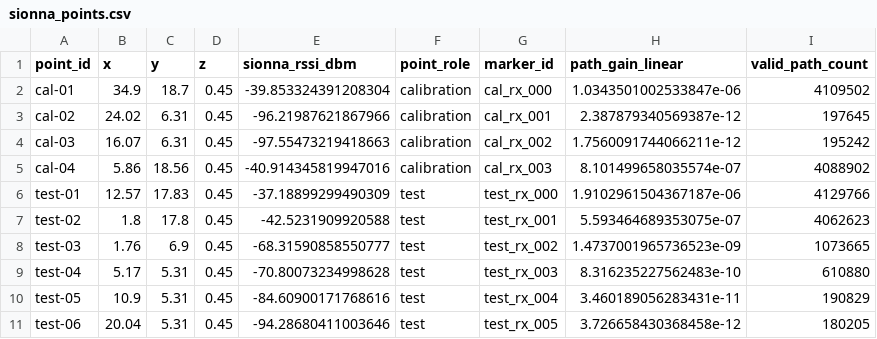
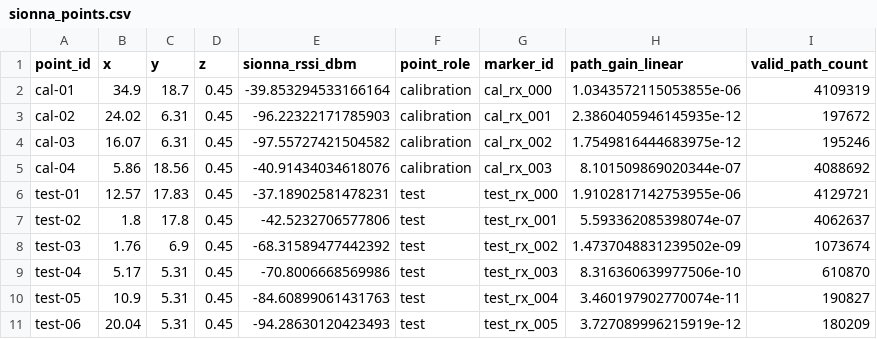
Before and after one commit to 2026-PNU-CSE-GRAD-RFVisualizer/RFVisualizer, a CSV file: scenes/pnu_3f_corridor/experiments/corridor3f_20260820/processed/sionna_points.csv, drawn as a sheet; only a part is shown; the diff covers the shown part only.

```diff
--- a/scenes/pnu_3f_corridor/experiments/corridor3f_20260820/processed/sionna_points.csv
+++ b/scenes/pnu_3f_corridor/experiments/corridor3f_20260820/processed/sionna_points.csv
@@ -1,11 +1,11 @@
 point_id,x,y,z,sionna_rssi_dbm,point_role,marker_id,path_gain_linear,valid_path_count
-cal-01,34.9,18.7,0.45,-39.853324391208304,calibration,cal_rx_000,1.0343501002533847e-06,4109502
-cal-02,24.02,6.31,0.45,-96.21987621867966,calibration,cal_rx_001,2.387879340569387e-12,197645
-cal-03,16.07,6.31,0.45,-97.55473219418663,calibration,cal_rx_002,1.7560091744066211e-12,195242
-cal-04,5.86,18.56,0.45,-40.914345819947016,calibration,cal_rx_003,8.101499658035574e-07,4088902
-test-01,12.57,17.83,0.45,-37.18899299490309,test,test_rx_000,1.9102961504367187e-06,4129766
-test-02,1.8,17.8,0.45,-42.5231909920588,test,test_rx_001,5.593464689353075e-07,4062623
-test-03,1.76,6.9,0.45,-68.31590858550777,test,test_rx_002,1.4737001965736523e-09,1073665
-test-04,5.17,5.31,0.45,-70.80073234998628,test,test_rx_003,8.316235227562483e-10,610880
-test-05,10.9,5.31,0.45,-84.60900171768616,test,test_rx_004,3.460189056283431e-11,190829
-test-06,20.04,5.31,0.45,-94.28680411003646,test,test_rx_005,3.726658430368458e-12,180205
+cal-01,34.9,18.7,0.45,-39.853294533166164,calibration,cal_rx_000,1.0343572115053855e-06,4109319
+cal-02,24.02,6.31,0.45,-96.22322171785903,calibration,cal_rx_001,2.3860405946145935e-12,197672
+cal-03,16.07,6.31,0.45,-97.55727421504582,calibration,cal_rx_002,1.7549816444683975e-12,195246
+cal-04,5.86,18.56,0.45,-40.91434034618076,calibration,cal_rx_003,8.101509869020344e-07,4088692
+test-01,12.57,17.83,0.45,-37.18902581478231,test,test_rx_000,1.9102817142753955e-06,4129721
+test-02,1.8,17.8,0.45,-42.5232706577806,test,test_rx_001,5.593362085398074e-07,4062637
+test-03,1.76,6.9,0.45,-68.31589477442392,test,test_rx_002,1.4737048831239502e-09,1073674
+test-04,5.17,5.31,0.45,-70.8006668569986,test,test_rx_003,8.316360639977506e-10,610870
+test-05,10.9,5.31,0.45,-84.60899061431763,test,test_rx_004,3.460197902770074e-11,190827
+test-06,20.04,5.31,0.45,-94.28630120423493,test,test_rx_005,3.727089996215919e-12,180209
```
Also changed, not shown: 12 edited cells elsewhere in this file, scenes/pnu_3f_corridor/experiments/corridor3f_20260820/processed/sionna_grid.csv, 25 other files.
